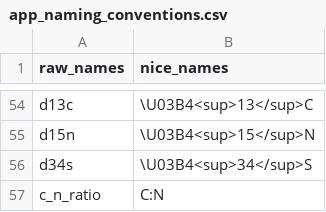
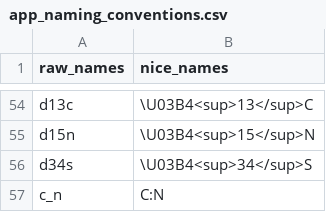
Before and after one commit to benjaminhlina/glatar-app, a CSV file: data/app_naming_conventions.csv, drawn as a sheet; only a part is shown, gaps mark what is left out.

Commit message:
fix C:N ratio

```diff
--- a/data/app_naming_conventions.csv
+++ b/data/app_naming_conventions.csv
@@ -56,2 +56,2 @@ d15n,\U03B4<sup>15</sup>N
 d34s,\U03B4<sup>34</sup>S
-c_n_ratio,C:N
+c_n,C:N
```
